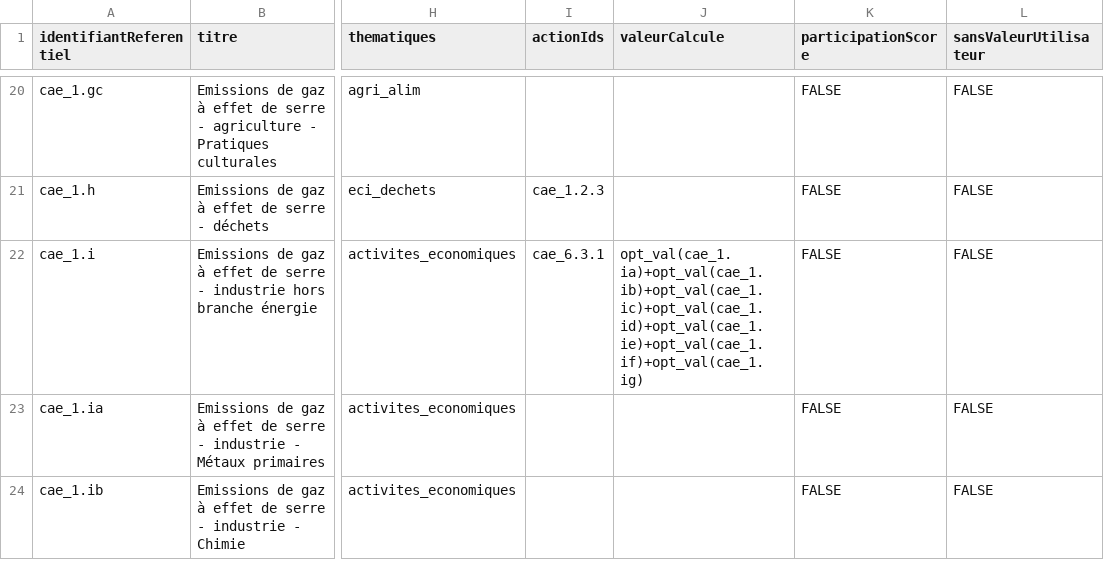
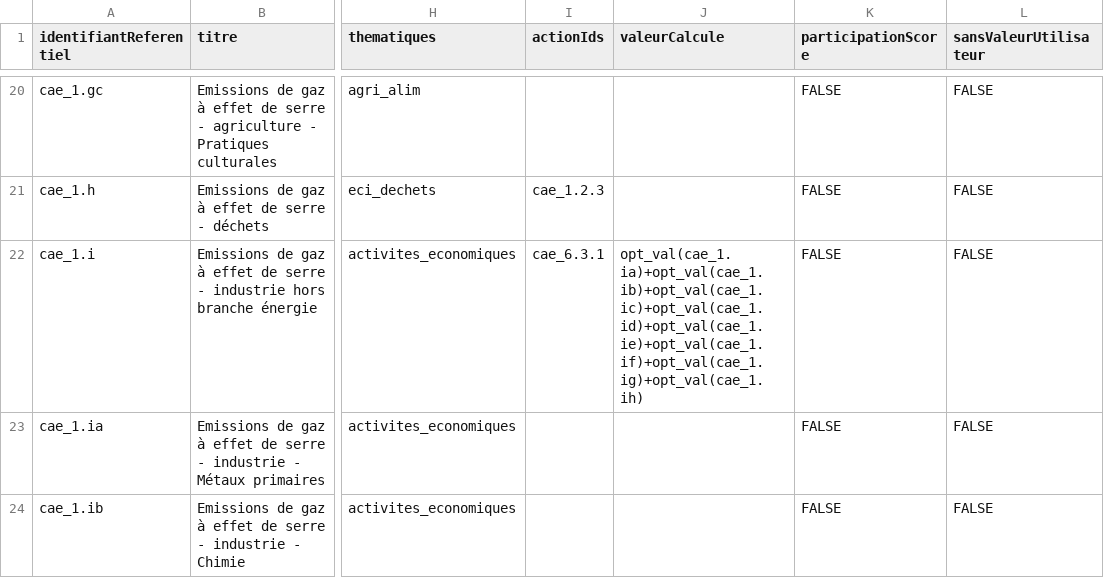
Before and after one commit to incubateur-ademe/territoires-en-transitions, a CSV file: apps/backend/src/indicateurs/import-indicateurs/samples/import-indicateur-definitions.csv, drawn as a sheet; only a part is shown, gaps mark what is left out; the diff covers the shown part only; the diff names each change by its address in the sheet, - before the commit and + after, or states it on an @@ line.

```diff
--- a/apps/backend/src/indicateurs/import-indicateurs/samples/import-indicateur-definitions.csv
+++ b/apps/backend/src/indicateurs/import-indicateurs/samples/import-indicateur-definitions.csv
-J22 (valeurCalcule): opt_val(cae_1.ia)+opt_val(cae_1.ib)+opt_val(cae_1.ic)+opt_val(cae_1.id)+opt_val(cae_1.ie)+opt_val(cae_1.if)+opt_val(cae_1.ig)
+J22 (valeurCalcule): opt_val(cae_1.ia)+opt_val(cae_1.ib)+opt_val(cae_1.ic)+opt_val(cae_1.id)+opt_val(cae_1.ie)+opt_val(cae_1.if)+opt_val(cae_1.ig)+opt_val(cae_1.ih)
```
Also changed, not shown: 2 added rows and 1 edited cell elsewhere in this file.
